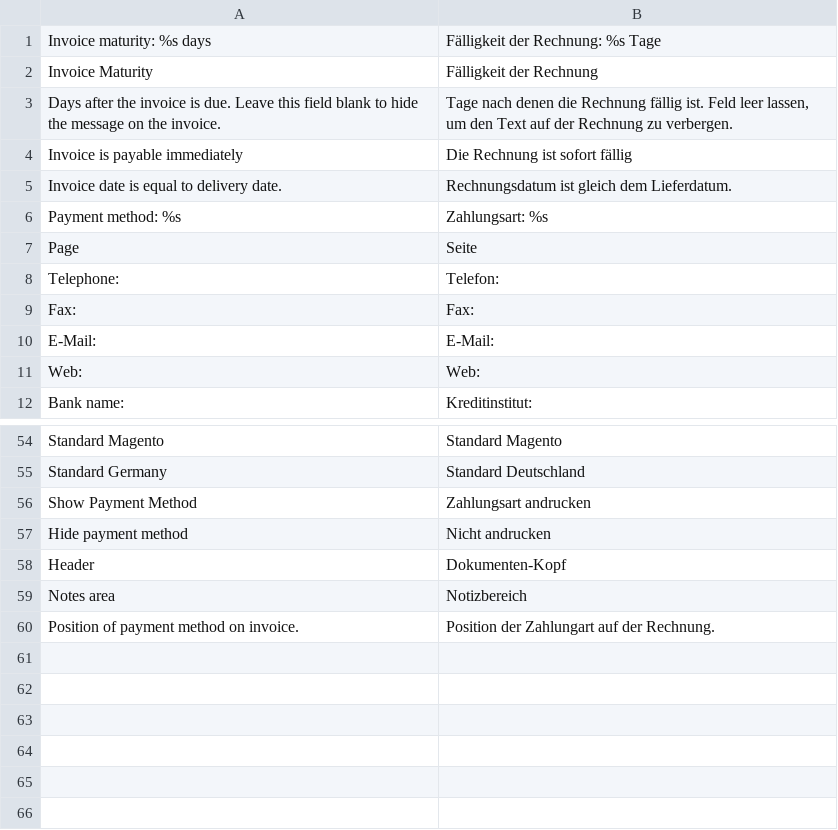
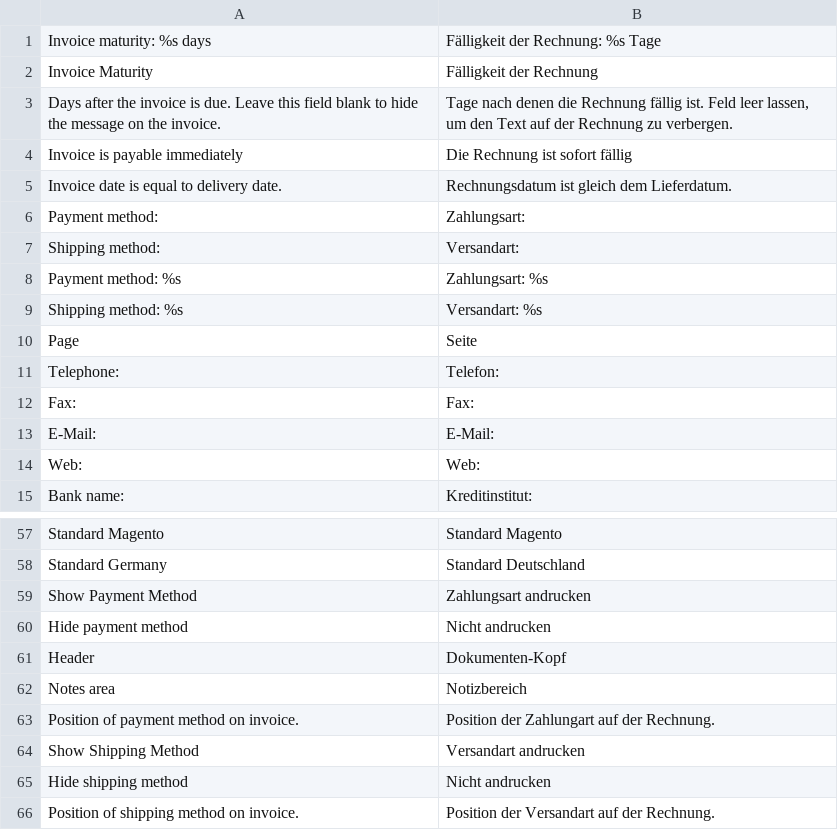
Before and after one commit to firegento/firegento-pdf, a CSV file: app/locale/de_DE/FireGento_Pdf.csv, drawn as a sheet; only a part is shown, gaps mark what is left out; the diff names each change by its address in the sheet, - before the commit and + after, or states it on an @@ line.

Commit message:
#21: Print shipping method and order id on invoice.

```diff
--- a/app/locale/de_DE/FireGento_Pdf.csv
+++ b/app/locale/de_DE/FireGento_Pdf.csv
+row 6: Payment method: | Zahlungsart:
+row 7: Shipping method: | Versandart:
+row 9: Shipping method: %s | Versandart: %s
+row 64: Show Shipping Method | Versandart andrucken
+row 65: Hide shipping method | Nicht andrucken
+row 66: Position of shipping method on invoice. | Position der Versandart auf der Rechnung.
```
Also changed, not shown: 4 other files.
